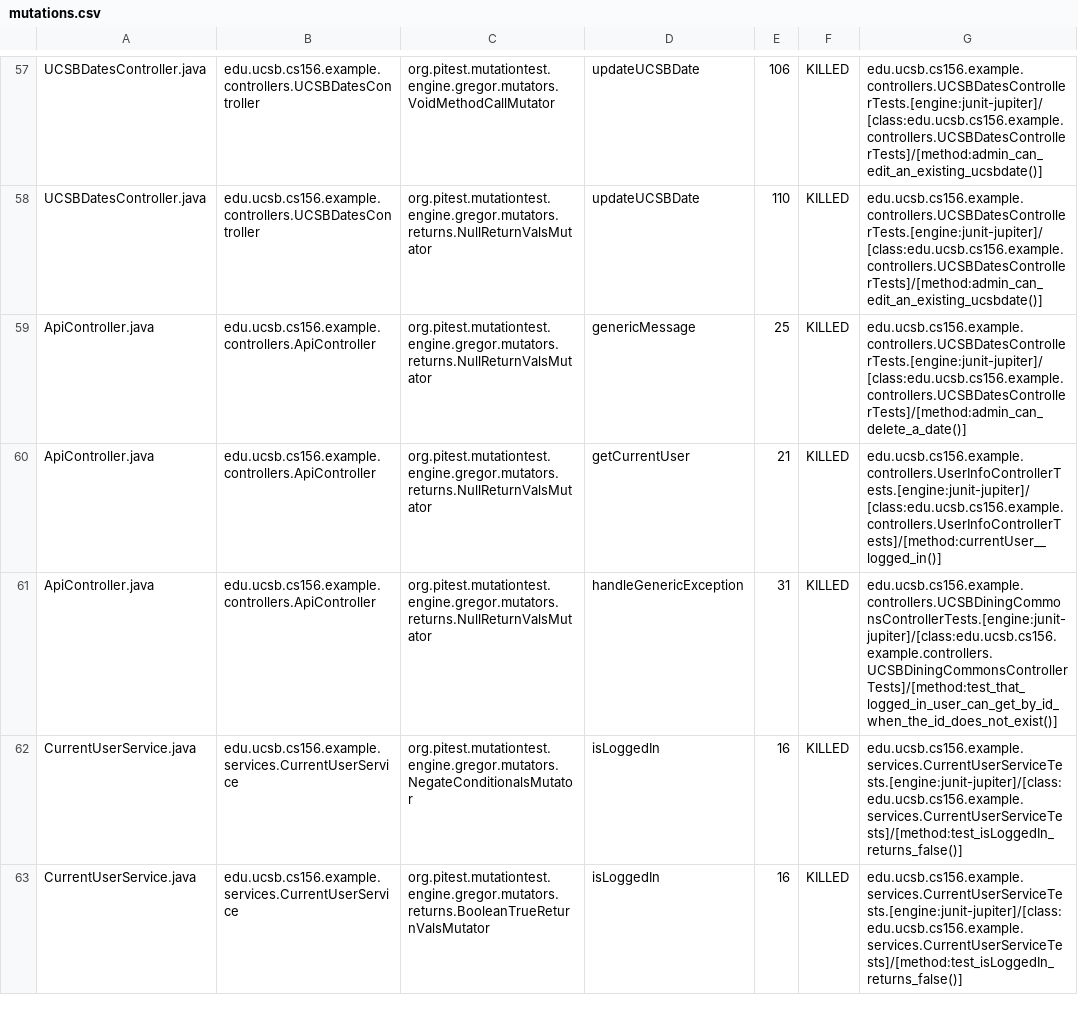
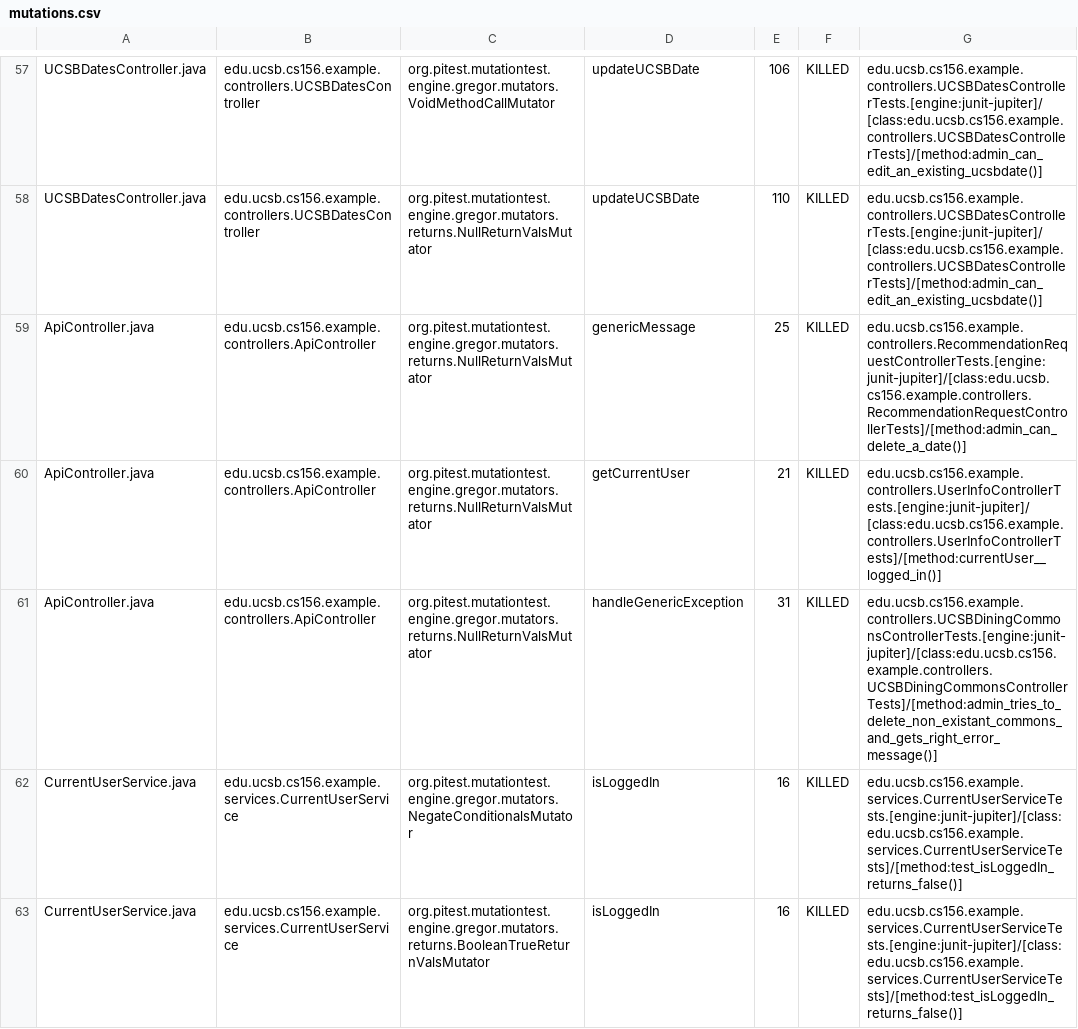
Before and after one commit to ucsb-cs156-w24/team02-w24-5pm-1, a CSV file: pitest/mutations.csv, drawn as a sheet; only a part is shown, gaps mark what is left out.

Commit message:
Deploying to gh-pages from @ ucsb-cs156-w24/team02-w24-5pm-1@3032e1bbde494728fe04448aece5799ccfe45252 🚀

```diff
--- a/pitest/mutations.csv
+++ b/pitest/mutations.csv
@@ -58,5 +58,5 @@ UCSBDatesController.java,edu.ucsb.cs156.example.controllers.UCSBDatesController,
 UCSBDatesController.java,edu.ucsb.cs156.example.controllers.UCSBDatesController,org.pitest.mutationtest.engine.gregor.mutators.returns.NullReturnValsMutator,updateUCSBDate,110,KILLED,edu.ucsb.cs156.example.controllers.UCSBDatesControllerTests.[engine:junit-jupiter]/[class:edu.ucsb.cs156.example.controllers.UCSBDatesControllerTests]/[method:admin_can_edit_an_existing_ucsbdate()]
-ApiController.java,edu.ucsb.cs156.example.controllers.ApiController,org.pitest.mutationtest.engine.gregor.mutators.returns.NullReturnValsMutator,genericMessage,25,KILLED,edu.ucsb.cs156.example.controllers.UCSBDatesControllerTests.[engine:junit-jupiter]/[class:edu.ucsb.cs156.example.controllers.UCSBDatesControllerTests]/[method:admin_can_delete_a_date()]
+ApiController.java,edu.ucsb.cs156.example.controllers.ApiController,org.pitest.mutationtest.engine.gregor.mutators.returns.NullReturnValsMutator,genericMessage,25,KILLED,edu.ucsb.cs156.example.controllers.RecommendationRequestControllerTests.[engine:junit-jupiter]/[class:edu.ucsb.cs156.example.controllers.RecommendationRequestControllerTests]/[method:admin_can_delete_a_date()]
 ApiController.java,edu.ucsb.cs156.example.controllers.ApiController,org.pitest.mutationtest.engine.gregor.mutators.returns.NullReturnValsMutator,getCurrentUser,21,KILLED,edu.ucsb.cs156.example.controllers.UserInfoControllerTests.[engine:junit-jupiter]/[class:edu.ucsb.cs156.example.controllers.UserInfoControllerTests]/[method:currentUser__logged_in()]
-ApiController.java,edu.ucsb.cs156.example.controllers.ApiController,org.pitest.mutationtest.engine.gregor.mutators.returns.NullReturnValsMutator,handleGenericException,31,KILLED,edu.ucsb.cs156.example.controllers.UCSBDiningCommonsControllerTests.[engine:junit-jupiter]/[class:edu.ucsb.cs156.example.controllers.UCSBDiningCommonsControllerTests]/[method:test_that_logged_in_user_can_get_by_id_when_the_id_does_not_exist()]
+ApiController.java,edu.ucsb.cs156.example.controllers.ApiController,org.pitest.mutationtest.engine.gregor.mutators.returns.NullReturnValsMutator,handleGenericException,31,KILLED,edu.ucsb.cs156.example.controllers.UCSBDiningCommonsControllerTests.[engine:junit-jupiter]/[class:edu.ucsb.cs156.example.controllers.UCSBDiningCommonsControllerTests]/[method:admin_tries_to_delete_non_existant_commons_and_gets_right_error_message()]
 CurrentUserService.java,edu.ucsb.cs156.example.services.CurrentUserService,org.pitest.mutationtest.engine.gregor.mutators.NegateConditionalsMutator,isLoggedIn,16,KILLED,edu.ucsb.cs156.example.services.CurrentUserServiceTests.[engine:junit-jupiter]/[class:edu.ucsb.cs156.example.services.CurrentUserServiceTests]/[method:test_isLoggedIn_returns_false()]
```
Also changed, not shown: 12 other files.
